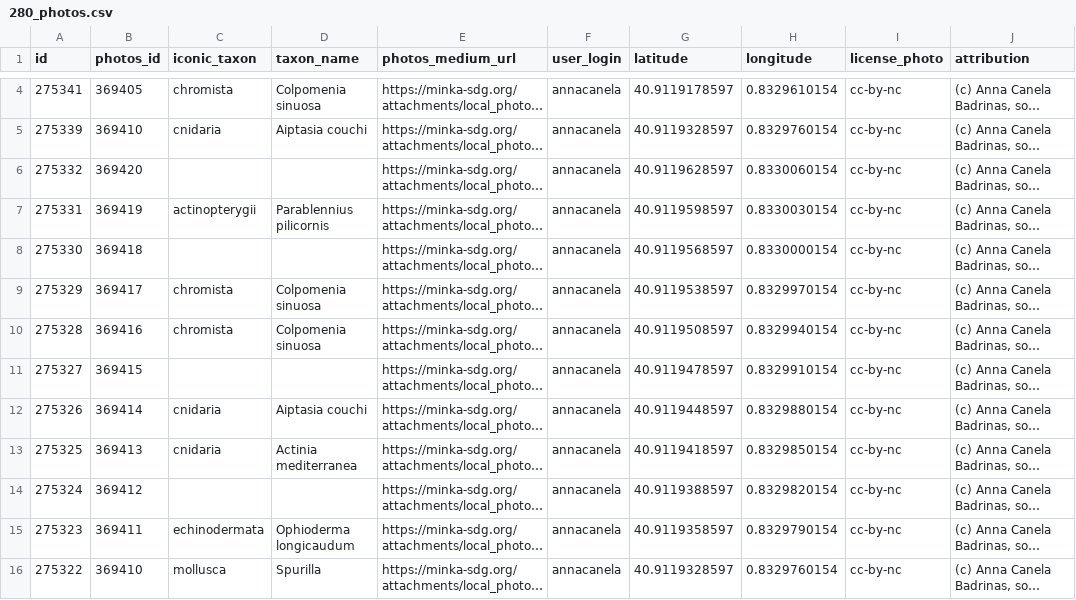
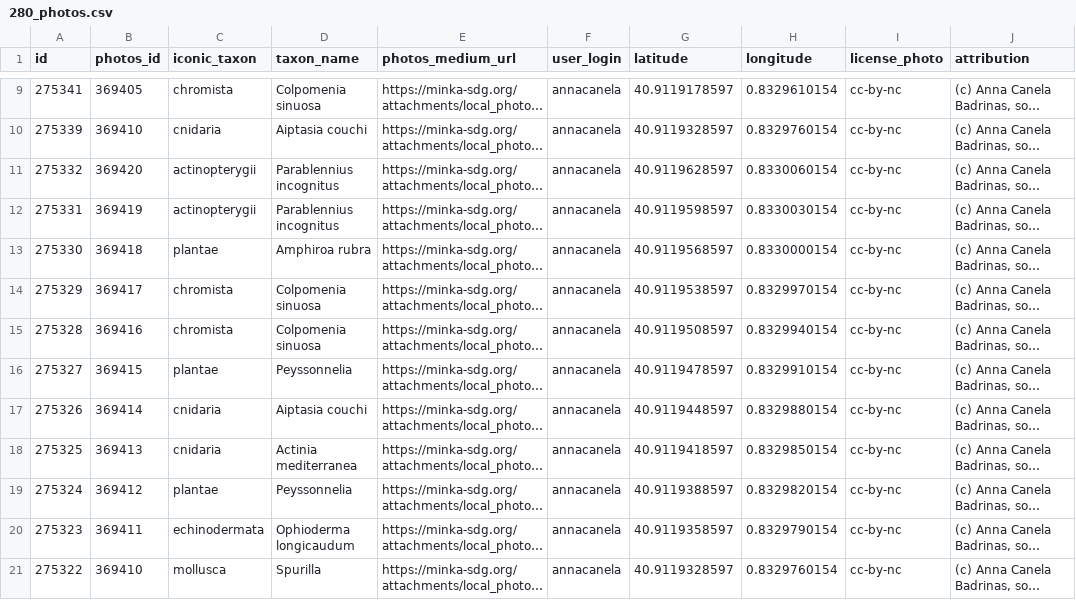
Before and after one commit to pynomaly/datawrapper_update, a CSV file: data/280_photos.csv, drawn as a sheet; only a part is shown, gaps mark what is left out; long unchanged cells end in …; addresses are those after the commit; the diff covers the shown part only; the diff names each change by its address in the sheet, - before the commit and + after, or states it on an @@ line.

```diff
--- a/data/280_photos.csv
+++ b/data/280_photos.csv
-C11 (iconic_taxon): (empty)
+C11 (iconic_taxon): actinopterygii
-D11 (taxon_name): (empty)
+D11 (taxon_name): Parablennius incognitus
-D12 (taxon_name): Parablennius pilicornis
+D12 (taxon_name): Parablennius incognitus
-C13 (iconic_taxon): (empty)
+C13 (iconic_taxon): plantae
-D13 (taxon_name): (empty)
+D13 (taxon_name): Amphiroa rubra
-C16 (iconic_taxon): (empty)
+C16 (iconic_taxon): plantae
-D16 (taxon_name): (empty)
+D16 (taxon_name): Peyssonnelia
-C19 (iconic_taxon): (empty)
+C19 (iconic_taxon): plantae
-D19 (taxon_name): (empty)
+D19 (taxon_name): Peyssonnelia
```
Also changed, not shown: 5 added rows and 2 edited cells elsewhere in this file, data/280_obs.csv, data/280_users.csv, 8 other files.
